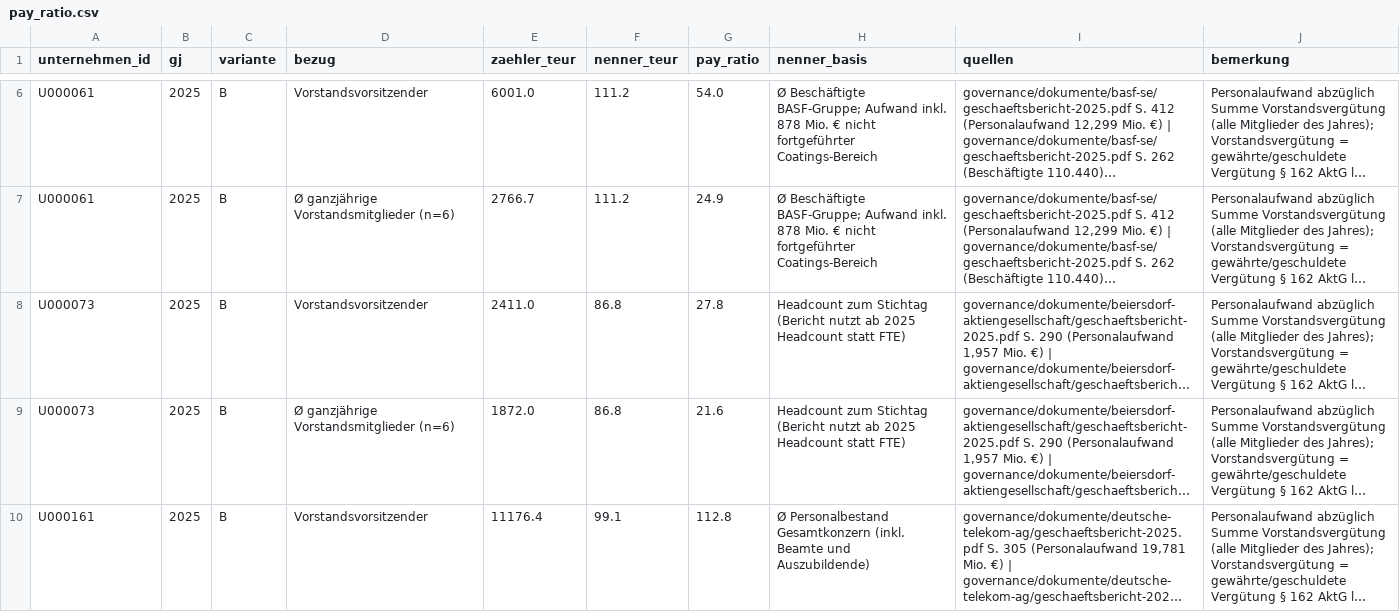
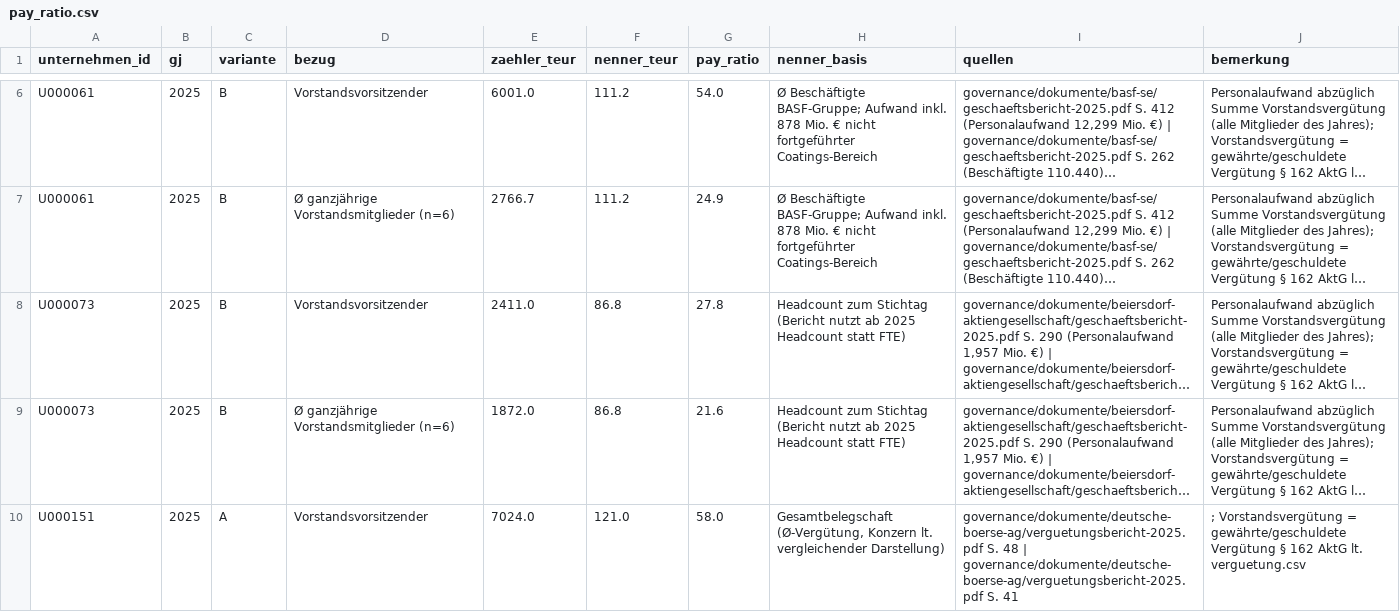
Before and after one commit to chillkrote/Unternehmenskennzahlen, a CSV file: governance/berechnungen/pay_ratio.csv, drawn as a sheet; only a part is shown, gaps mark what is left out; the shorter side is filled out with more unchanged rows; long unchanged cells end in …; the diff covers the shown part only; the diff names each change by its address in the sheet, - before the commit and + after, or states it on an @@ line.

```diff
--- a/governance/berechnungen/pay_ratio.csv
+++ b/governance/berechnungen/pay_ratio.csv
+row 10: U000151 | 2025 | A | Vorstandsvorsitzender | 7024.0 | 121.0 | 58.0 | Gesamtbelegschaft (Ø-Vergütung, Konzern lt. vergleichender Darstellung) | governance/dokumente/deutsche-boerse-ag/verguetungsbericht-2025.pdf S. 48 | governance/dokumente/deutsche-boerse-ag/verguetungsbericht-2025.pdf S. 41 | ; Vorstandsvergütung = gewährte/geschuldete Vergütung § 162 AktG lt. verguetung.csv
```
Also changed, not shown: 2 added rows elsewhere in this file, governance/kennzahlen_gremien.csv, governance/personen.csv, 6 other files.
